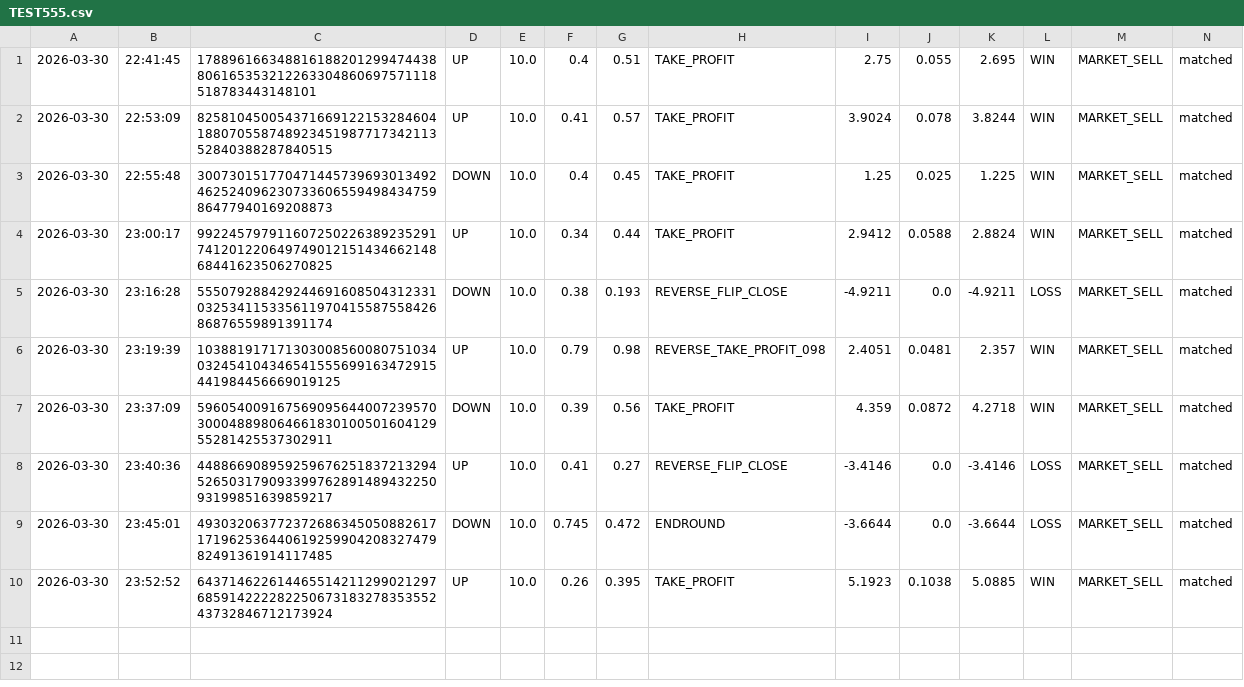
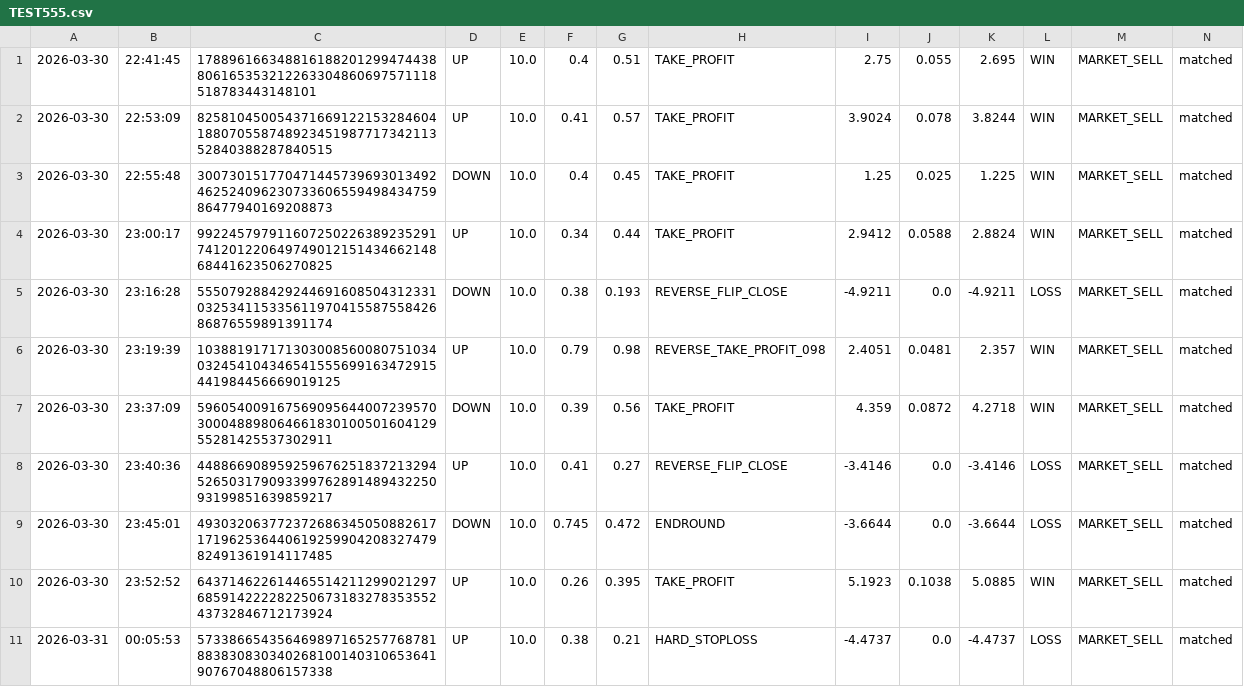
Before and after one commit to gutu99/bot-dashboard, a CSV file: TEST555.csv, drawn as a sheet; the diff names each change by its address in the sheet, - before the commit and + after, or states it on an @@ line.

```diff
--- a/TEST555.csv
+++ b/TEST555.csv
+row 11: 2026-03-31 | 00:05:53 | 57338665435646989716525776878188383083034026810014031065364190767048806157338 | UP | 10.0 | 0.38 | 0.21 | HARD_STOPLOSS | -4.4737 | 0.0 | -4.4737 | LOSS | MARKET_SELL | matched
```
Also changed, not shown: Test1.csv.
